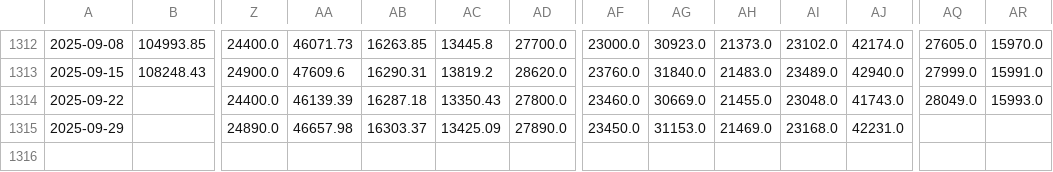
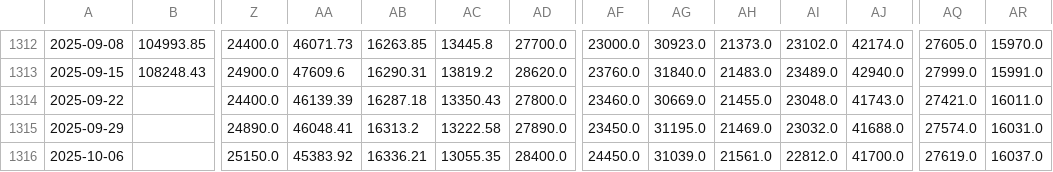
Before and after one commit to huynguyencong/huynguyencong.github.io, a CSV file: assets/data/resampled/W-MON/combine_resampled_data.csv, drawn as a sheet; only a part is shown, gaps mark what is left out; rows hold the shown columns only; the diff names each change by its address in the sheet, - before the commit and + after, or states it on an @@ line.

Commit message:
Update funds data

```diff
--- a/assets/data/resampled/W-MON/combine_resampled_data.csv
+++ b/assets/data/resampled/W-MON/combine_resampled_data.csv
-AQ1314: 28049.0
+AQ1314: 27421.0
-AR1314: 15993.0
+AR1314: 16011.0
-AA1315: 46657.98
+AA1315: 46048.41
-AB1315: 16303.37
+AB1315: 16313.2
-AC1315: 13425.09
+AC1315: 13222.58
-AG1315: 31153.0
+AG1315: 31195.0
-AI1315: 23168.0
+AI1315: 23032.0
-AJ1315: 42231.0
+AJ1315: 41688.0
-AQ1315: (empty)
+AQ1315: 27574.0
-AR1315: (empty)
+AR1315: 16031.0
+row 1316: 2025-10-06 |  | 25150.0 | 45383.92 | 16336.21 | 13055.35 | 28400.0 | 24450.0 | 31039.0 | 21561.0 | 22812.0 | 41700.0 | 27619.0 | 16037.0
```
